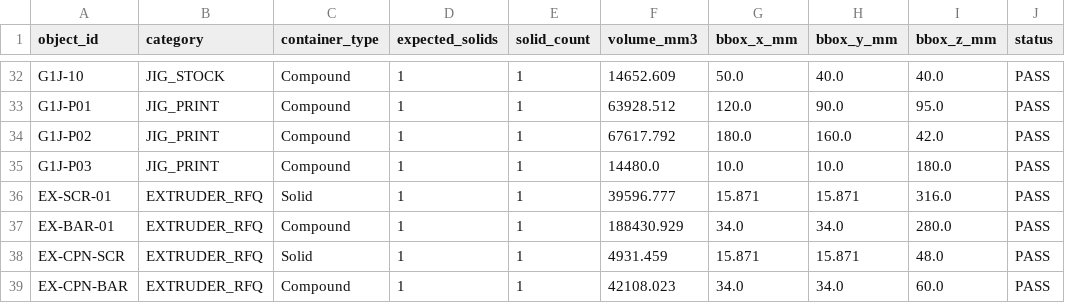
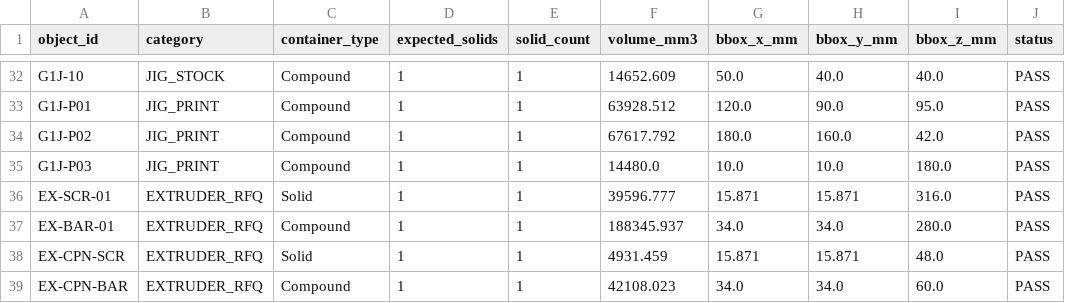
Before and after one commit to snowman0919/PLA-PET-Recycling-Lab, a CSV file: cad/manufacturing_object_audit.csv, drawn as a sheet; only a part is shown, gaps mark what is left out; the diff names each change by its address in the sheet, - before the commit and + after, or states it on an @@ line.

```diff
--- a/cad/manufacturing_object_audit.csv
+++ b/cad/manufacturing_object_audit.csv
-F37 (volume_mm3): 188430.929
+F37 (volume_mm3): 188345.937
```
Also changed, not shown: exports/cnc/extruder/rfq_manifest.csv, exports/jigs/gate1/gate1_results_template.csv, 52 other files.
